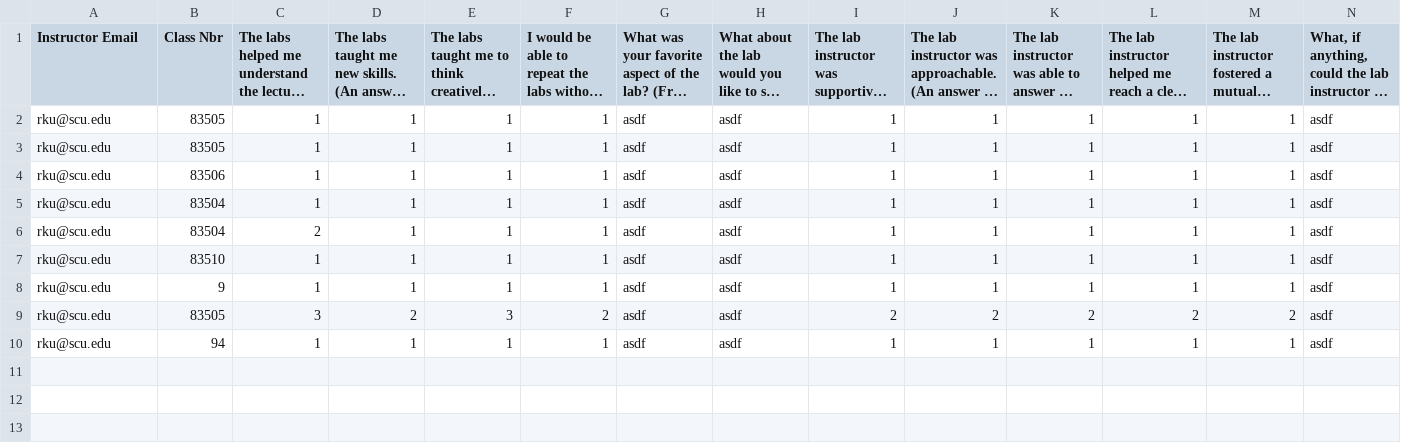
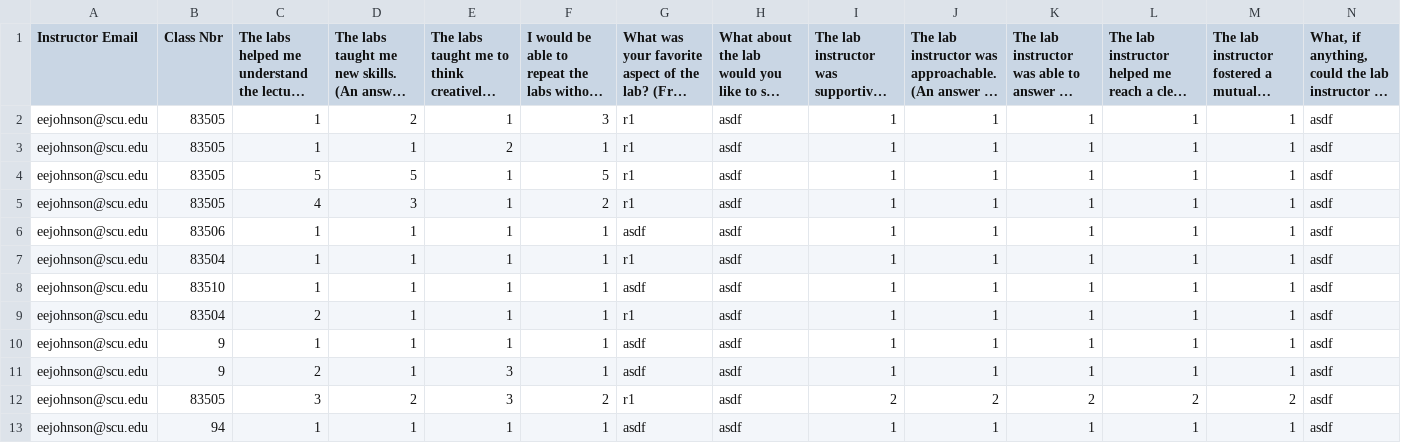
Before and after one commit to ryanku98/SETpp, a CSV file: documents/results.csv, drawn as a sheet; only a part is shown; long unchanged cells end in …; addresses are those after the commit; rows hold the shown columns only; the diff names each change by its address in the sheet, - before the commit and + after, or states it on an @@ line.

Commit message:
Implemented plotting and email distribution

```diff
--- a/documents/results.csv
+++ b/documents/results.csv
-A2:A3 (Instructor Email): rku@scu.edu
+A2:A3 (Instructor Email): eejohnson@scu.edu
-D2: 1
+D2: 2
-F2: 1
+F2: 3
-G2:G3: asdf
+G2:G3: r1
-E3: 1
+E3: 2
+row 4: eejohnson@scu.edu | 83505 | 5 | 5 | 1 | 5 | r1 | asdf | 1 | 1 | 1 | 1 | 1 | asdf
+row 5: eejohnson@scu.edu | 83505 | 4 | 3 | 1 | 2 | r1 | asdf | 1 | 1 | 1 | 1 | 1 | asdf
-A6:A7 (Instructor Email): rku@scu.edu
+A6:A7 (Instructor Email): eejohnson@scu.edu
-G7: asdf
+G7: r1
+row 8: eejohnson@scu.edu | 83510 | 1 | 1 | 1 | 1 | asdf | asdf | 1 | 1 | 1 | 1 | 1 | asdf
-A9:A13 (Instructor Email): rku@scu.edu
+A9:A13 (Instructor Email): eejohnson@scu.edu
-G9: asdf
+G9: r1
-B10 (Class Nbr): 83510
+B10 (Class Nbr): 9
-C11: 1
+C11: 2
-E11: 1
+E11: 3
-G12: asdf
+G12: r1
```
Also changed, not shown: 2 other files.
